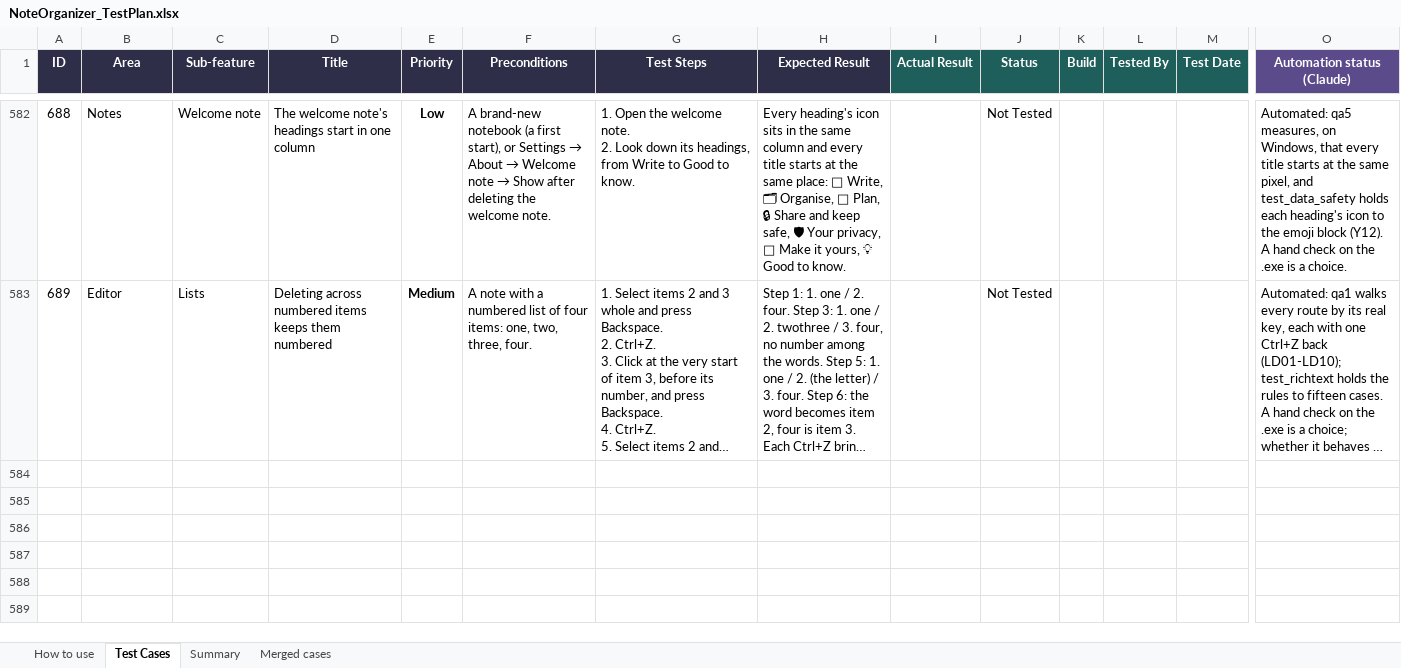
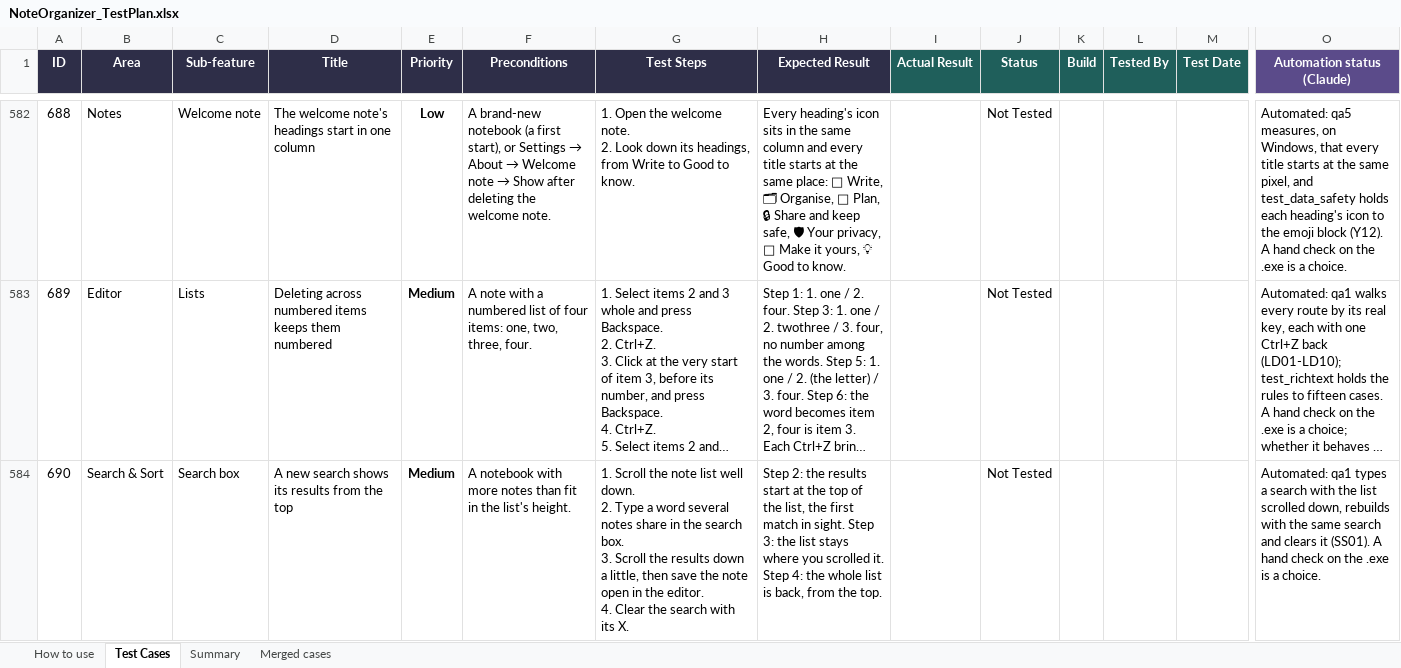
Before and after one commit to AlexandraMoldovan95/noteOrganizer, an Excel workbook: qa/NoteOrganizer_TestPlan.xlsx, sheet Test Cases, drawn as a sheet; only a part is shown, gaps mark what is left out; long unchanged cells end in …; values as stored, in another font and other column widths than the file's, no borders; conditional formats not drawn; rows hold the shown columns only; ↵ is a line break in a cell; the diff names each change by its address in the sheet, - before the commit and + after, or states it on an @@ line.

```diff
--- a/qa/NoteOrganizer_TestPlan.xlsx (sheet Test Cases)
+++ b/qa/NoteOrganizer_TestPlan.xlsx (sheet Test Cases)
+row 584: 690 | Search & Sort | Search box | A new search shows its results from the top | Medium | A notebook with more notes than fit in the list's height. | 1. Scroll the note list well down. ↵ 2. Type a word several notes share in the search box. ↵ 3. Scroll the results down a little, then save the note open in the editor. ↵ 4. Clear the search with its X. | Step 2: the results start at the top of the list, the first match in sight. Step 3: the list stays where you scrolled it. Step 4: the whole list is back, from the top. |  | Not Tested |  |  |  | Automated: qa1 types a search with the list scrolled down, rebuilds with the same search and clears it (SS01). A hand check on the .exe is a choice.
```
Also changed, not shown: 11 other files.
